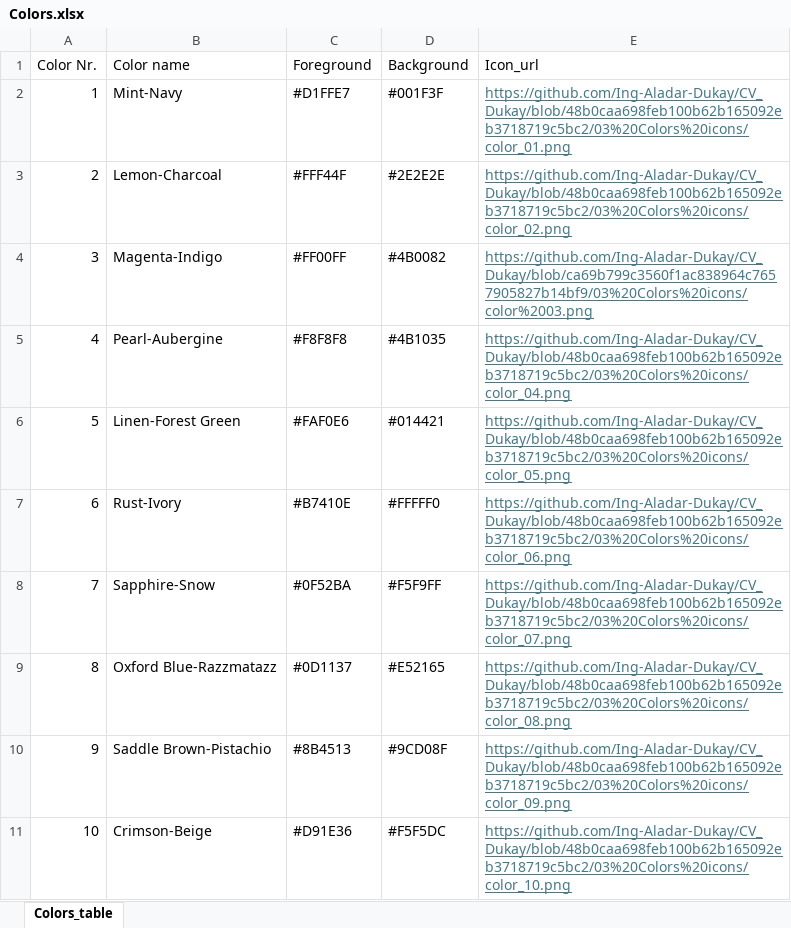
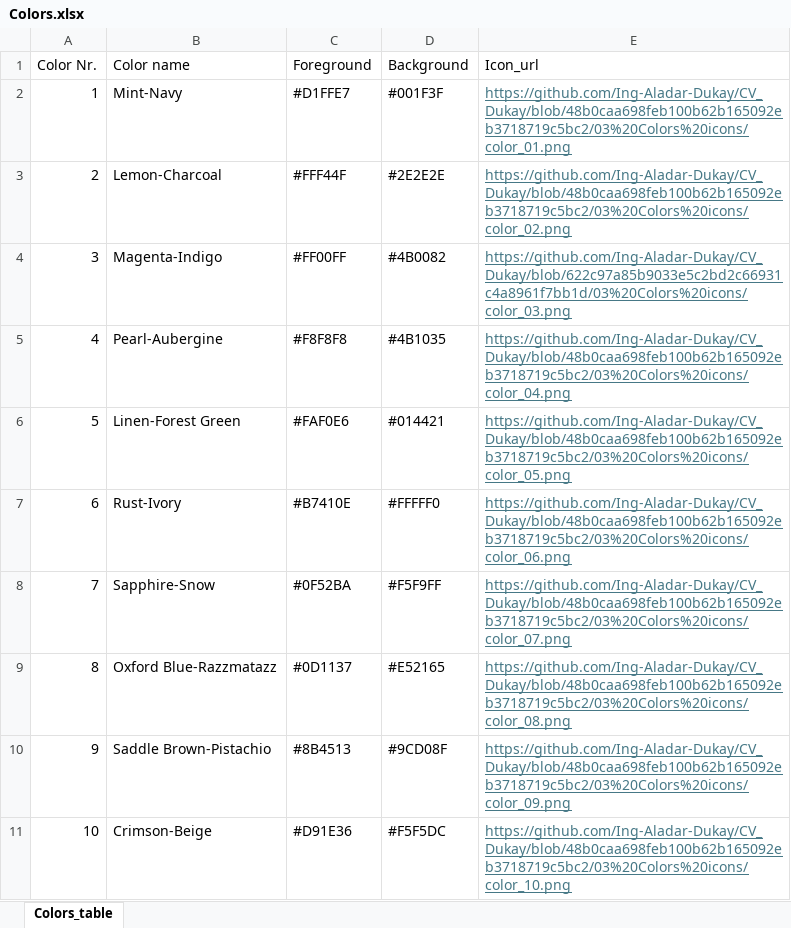
Before and after one commit to Ing-Aladar-Dukay/CV_Dukay, an Excel workbook: Colors.xlsx, sheet Colors_table, drawn as a sheet; values as stored, in another font and other column widths than the file's, no borders; the diff names each change by its address in the sheet, - before the commit and + after, or states it on an @@ line.

Commit message:
Add files via upload

```diff
--- a/Colors.xlsx (sheet Colors_table)
+++ b/Colors.xlsx (sheet Colors_table)
-E4 (Icon_url): https://github.com/Ing-Aladar-Dukay/CV_Dukay/blob/ca69b799c3560f1ac838964c7657905827b14bf9/03%20Colors%20icons/color%2003.png
+E4 (Icon_url): https://github.com/Ing-Aladar-Dukay/CV_Dukay/blob/622c97a85b9033e5c2bd2c66931c4a8961f7bb1d/03%20Colors%20icons/color_03.png
```
